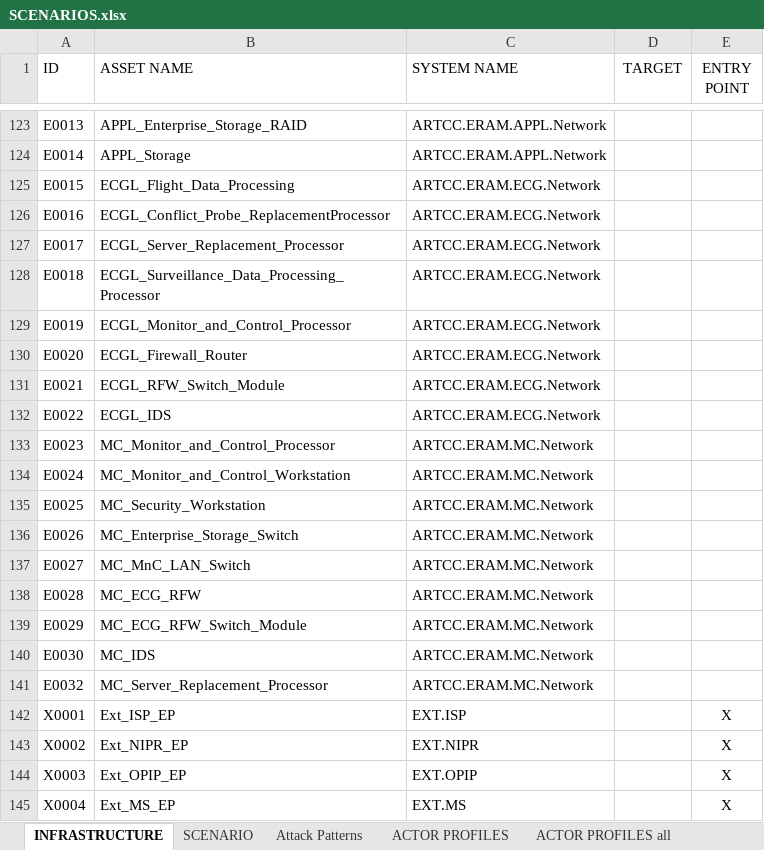
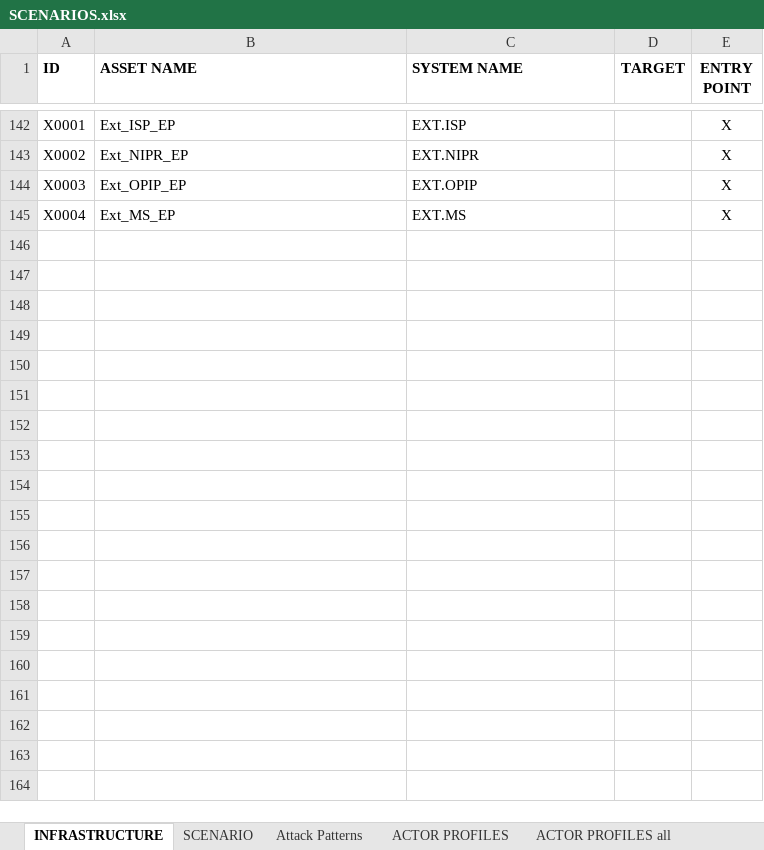
Before and after one commit to mitre/CICAT, an Excel workbook: data/SCENARIOS.xlsx, sheet INFRASTRUCTURE, drawn as a sheet; only a part is shown, gaps mark what is left out; values as stored, in another font and other column widths than the file's, no borders; the diff covers the shown part only; the diff names each change by its address in the sheet, - before the commit and + after, or states it on an @@ line.

Commit message:
Replace SCENARIOS.xlsx

```diff
--- a/data/SCENARIOS.xlsx (sheet INFRASTRUCTURE)
+++ b/data/SCENARIOS.xlsx (sheet INFRASTRUCTURE)
-A1:E1 bold: off
+A1:E1 bold: on
@@ row 123 hidden: E0013 | APPL_Enterprise_Storage_RAID | ARTCC.ERAM.APPL.Network @@
@@ row 124 hidden: E0014 | APPL_Storage | ARTCC.ERAM.APPL.Network @@
@@ row 125 hidden: E0015 | ECGL_Flight_Data_Processing | ARTCC.ERAM.ECG.Network @@
@@ row 126 hidden: E0016 | ECGL_Conflict_Probe_ReplacementProcessor | ARTCC.ERAM.ECG.Network @@
@@ row 127 hidden: E0017 | ECGL_Server_Replacement_Processor | ARTCC.ERAM.ECG.Network @@
@@ row 128 hidden: E0018 | ECGL_Surveillance_Data_Processing_Processor | ARTCC.ERAM.ECG.Network @@
@@ row 129 hidden: E0019 | ECGL_Monitor_and_Control_Processor | ARTCC.ERAM.ECG.Network @@
@@ row 130 hidden: E0020 | ECGL_Firewall_Router | ARTCC.ERAM.ECG.Network @@
@@ row 131 hidden: E0021 | ECGL_RFW_Switch_Module | ARTCC.ERAM.ECG.Network @@
@@ row 132 hidden: E0022 | ECGL_IDS | ARTCC.ERAM.ECG.Network @@
@@ row 133 hidden: E0023 | MC_Monitor_and_Control_Processor | ARTCC.ERAM.MC.Network @@
@@ row 134 hidden: E0024 | MC_Monitor_and_Control_Workstation | ARTCC.ERAM.MC.Network @@
@@ row 135 hidden: E0025 | MC_Security_Workstation | ARTCC.ERAM.MC.Network @@
@@ row 136 hidden: E0026 | MC_Enterprise_Storage_Switch | ARTCC.ERAM.MC.Network @@
@@ row 137 hidden: E0027 | MC_MnC_LAN_Switch | ARTCC.ERAM.MC.Network @@
@@ row 138 hidden: E0028 | MC_ECG_RFW | ARTCC.ERAM.MC.Network @@
@@ row 139 hidden: E0029 | MC_ECG_RFW_Switch_Module | ARTCC.ERAM.MC.Network @@
@@ row 140 hidden: E0030 | MC_IDS | ARTCC.ERAM.MC.Network @@
@@ row 141 hidden: E0032 | MC_Server_Replacement_Processor | ARTCC.ERAM.MC.Network @@
```
Also changed, not shown: 118 hidden or unhidden rows elsewhere in this sheet, sheet Attack Patterns, sheet SCENARIO, sheet ACTOR PROFILES, other sheet tabs.
